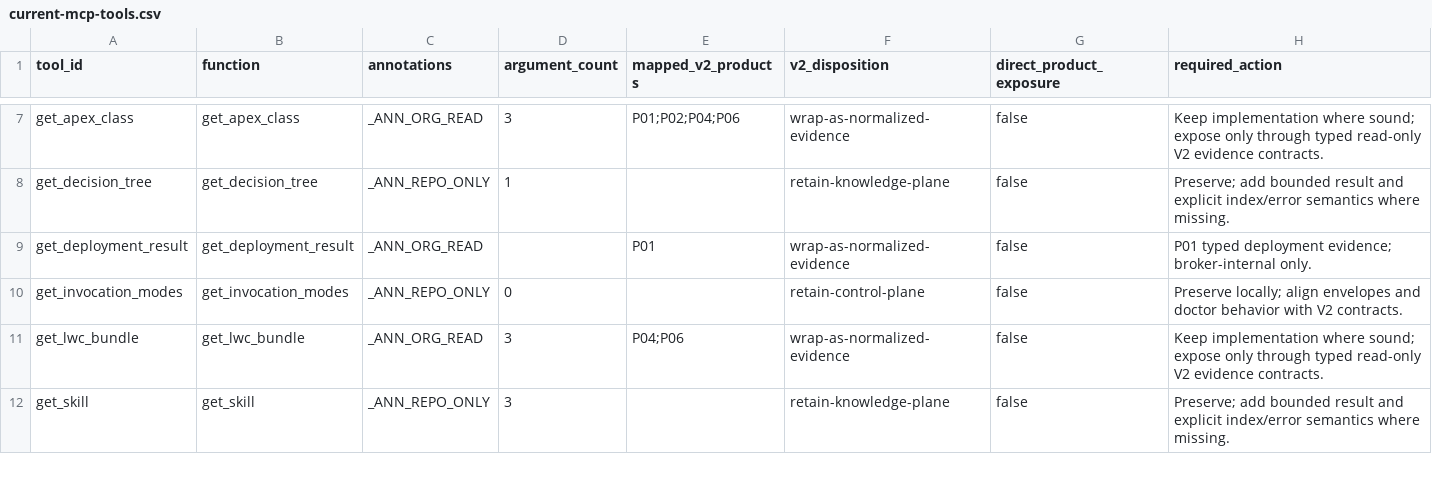
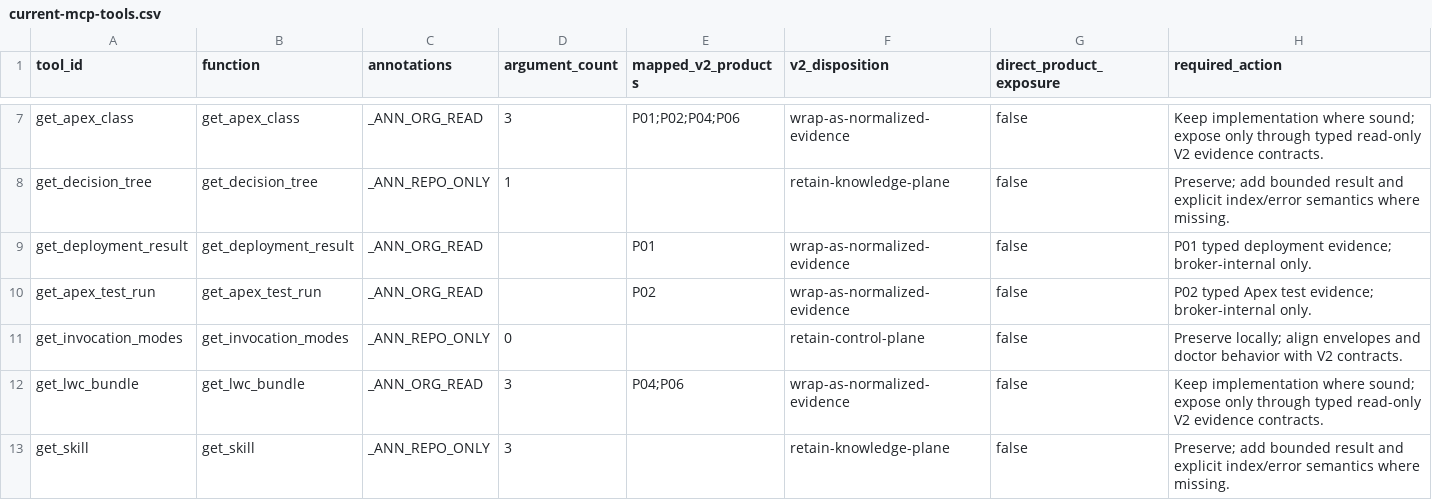
Before and after one commit to PranavNagrecha/AwesomeSalesforceSkills, a CSV file: framework/specification/migration/catalogs/current-mcp-tools.csv, drawn as a sheet; only a part is shown, gaps mark what is left out.

Commit message:
feat(product): add P02 apex test normalizer and get_apex_test_run MCP tool
Mirror P01 patterns for Apex test run normalization, shared-root clustering,
fixture inputs, policy allowlisting, and MCP broker registration (40 tools).

```diff
--- a/framework/specification/migration/catalogs/current-mcp-tools.csv
+++ b/framework/specification/migration/catalogs/current-mcp-tools.csv
@@ -9,2 +9,3 @@ get_decision_tree,get_decision_tree,_ANN_REPO_ONLY,1,,retain-knowledge-plane,fal
 get_deployment_result,get_deployment_result,_ANN_ORG_READ,,P01,wrap-as-normalized-evidence,false,P01 typed deployment evidence; broker-internal only.
+get_apex_test_run,get_apex_test_run,_ANN_ORG_READ,,P02,wrap-as-normalized-evidence,false,P02 typed Apex test evidence; broker-internal only.
 get_invocation_modes,get_invocation_modes,_ANN_REPO_ONLY,0,,retain-control-plane,false,Preserve locally; align envelopes and doctor behavior with V2 contracts.
```
Also changed, not shown: 19 other files.
